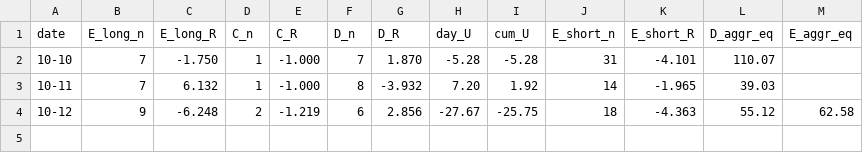
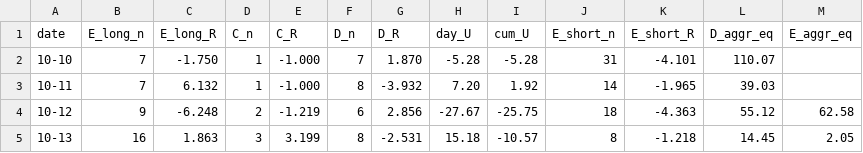
Before and after one commit to 896698773-ship-it/signal-alert, a CSV file: records/daily.csv, drawn as a sheet.

Commit message:
Daily record 10-13

```diff
--- a/records/daily.csv
+++ b/records/daily.csv
@@ -4 +4,2 @@ date,E_long_n,E_long_R,C_n,C_R,D_n,D_R,day_U,cum_U,E_short_n,E_short_R,D_aggr_eq
 10-12,9,-6.248,2,-1.219,6,2.856,-27.67,-25.75,18,-4.363,55.12,62.58
+10-13,16,1.863,3,3.199,8,-2.531,15.18,-10.57,8,-1.218,14.45,2.05
```
Also changed, not shown: 1 other file.
